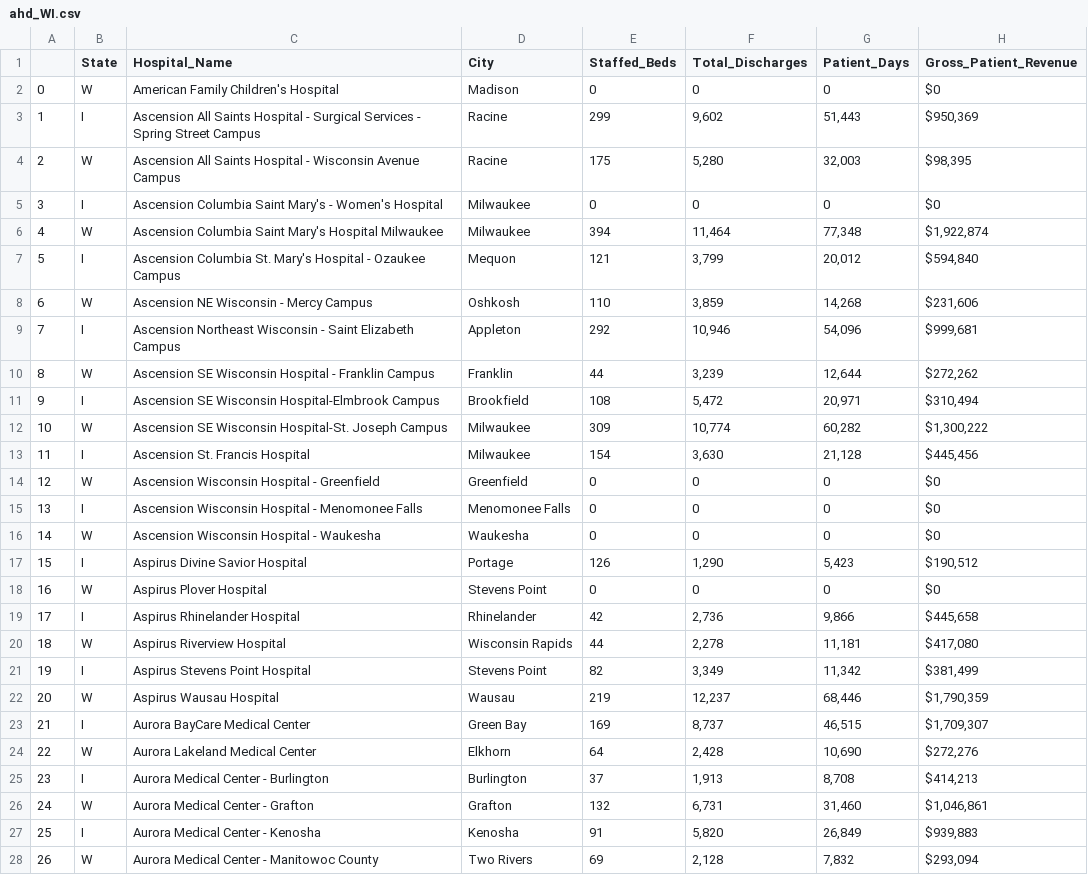
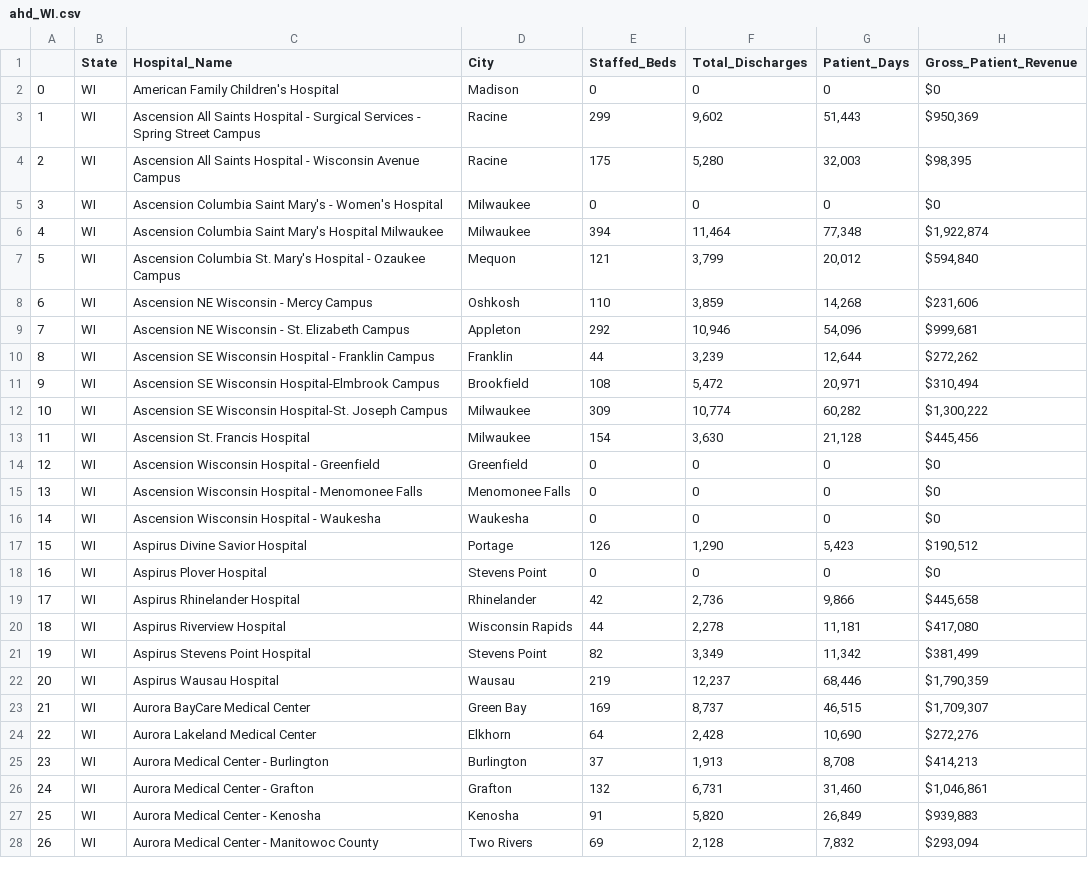
Before and after one commit to jaclynchiu7/HMS-MGH-Capstone-Project, a CSV file: Datasets/AHD_Data/PR_to_WY/ahd_WI.csv, drawn as a sheet; only a part is shown; the diff covers the shown part only.

```diff
--- a/Datasets/AHD_Data/PR_to_WY/ahd_WI.csv
+++ b/Datasets/AHD_Data/PR_to_WY/ahd_WI.csv
@@ -1,28 +1,28 @@
 ,State,Hospital_Name,City,Staffed_Beds,Total_Discharges,Patient_Days,Gross_Patient_Revenue
-0,W,American Family Children's Hospital,Madison,0,0,0,$0
-1,I,Ascension All Saints Hospital - Surgical Services - Spring Street Campus,Racine,299,"9,602","51,443","$950,369"
-2,W,Ascension All Saints Hospital - Wisconsin Avenue Campus,Racine,175,"5,280","32,003","$98,395"
-3,I,Ascension Columbia Saint Mary's - Women's Hospital,Milwaukee,0,0,0,$0
-4,W,Ascension Columbia Saint Mary's Hospital Milwaukee,Milwaukee,394,"11,464","77,348","$1,922,874"
-5,I,Ascension Columbia St. Mary's Hospital - Ozaukee Campus,Mequon,121,"3,799","20,012","$594,840"
-6,W,Ascension NE Wisconsin - Mercy Campus,Oshkosh,110,"3,859","14,268","$231,606"
-7,I,Ascension Northeast Wisconsin - Saint Elizabeth Campus,Appleton,292,"10,946","54,096","$999,681"
-8,W,Ascension SE Wisconsin Hospital - Franklin Campus,Franklin,44,"3,239","12,644","$272,262"
-9,I,Ascension SE Wisconsin Hospital-Elmbrook Campus,Brookfield,108,"5,472","20,971","$310,494"
-10,W,Ascension SE Wisconsin Hospital-St. Joseph Campus,Milwaukee,309,"10,774","60,282","$1,300,222"
-11,I,Ascension St. Francis Hospital,Milwaukee,154,"3,630","21,128","$445,456"
-12,W,Ascension Wisconsin Hospital - Greenfield,Greenfield,0,0,0,$0
-13,I,Ascension Wisconsin Hospital - Menomonee Falls,Menomonee Falls,0,0,0,$0
-14,W,Ascension Wisconsin Hospital - Waukesha,Waukesha,0,0,0,$0
-15,I,Aspirus Divine Savior Hospital,Portage,126,"1,290","5,423","$190,512"
-16,W,Aspirus Plover Hospital,Stevens Point,0,0,0,$0
-17,I,Aspirus Rhinelander Hospital,Rhinelander,42,"2,736","9,866","$445,658"
-18,W,Aspirus Riverview Hospital,Wisconsin Rapids,44,"2,278","11,181","$417,080"
-19,I,Aspirus Stevens Point Hospital,Stevens Point,82,"3,349","11,342","$381,499"
-20,W,Aspirus Wausau Hospital,Wausau,219,"12,237","68,446","$1,790,359"
-21,I,Aurora BayCare Medical Center,Green Bay,169,"8,737","46,515","$1,709,307"
-22,W,Aurora Lakeland Medical Center,Elkhorn,64,"2,428","10,690","$272,276"
-23,I,Aurora Medical Center - Burlington,Burlington,37,"1,913","8,708","$414,213"
-24,W,Aurora Medical Center - Grafton,Grafton,132,"6,731","31,460","$1,046,861"
-25,I,Aurora Medical Center - Kenosha,Kenosha,91,"5,820","26,849","$939,883"
-26,W,Aurora Medical Center - Manitowoc County,Two Rivers,69,"2,128","7,832","$293,094"
+0,WI,American Family Children's Hospital,Madison,0,0,0,$0
+1,WI,Ascension All Saints Hospital - Surgical Services - Spring Street Campus,Racine,299,"9,602","51,443","$950,369"
+2,WI,Ascension All Saints Hospital - Wisconsin Avenue Campus,Racine,175,"5,280","32,003","$98,395"
+3,WI,Ascension Columbia Saint Mary's - Women's Hospital,Milwaukee,0,0,0,$0
+4,WI,Ascension Columbia Saint Mary's Hospital Milwaukee,Milwaukee,394,"11,464","77,348","$1,922,874"
+5,WI,Ascension Columbia St. Mary's Hospital - Ozaukee Campus,Mequon,121,"3,799","20,012","$594,840"
+6,WI,Ascension NE Wisconsin - Mercy Campus,Oshkosh,110,"3,859","14,268","$231,606"
+7,WI,Ascension NE Wisconsin - St. Elizabeth Campus,Appleton,292,"10,946","54,096","$999,681"
+8,WI,Ascension SE Wisconsin Hospital - Franklin Campus,Franklin,44,"3,239","12,644","$272,262"
+9,WI,Ascension SE Wisconsin Hospital-Elmbrook Campus,Brookfield,108,"5,472","20,971","$310,494"
+10,WI,Ascension SE Wisconsin Hospital-St. Joseph Campus,Milwaukee,309,"10,774","60,282","$1,300,222"
+11,WI,Ascension St. Francis Hospital,Milwaukee,154,"3,630","21,128","$445,456"
+12,WI,Ascension Wisconsin Hospital - Greenfield,Greenfield,0,0,0,$0
+13,WI,Ascension Wisconsin Hospital - Menomonee Falls,Menomonee Falls,0,0,0,$0
+14,WI,Ascension Wisconsin Hospital - Waukesha,Waukesha,0,0,0,$0
+15,WI,Aspirus Divine Savior Hospital,Portage,126,"1,290","5,423","$190,512"
+16,WI,Aspirus Plover Hospital,Stevens Point,0,0,0,$0
+17,WI,Aspirus Rhinelander Hospital,Rhinelander,42,"2,736","9,866","$445,658"
+18,WI,Aspirus Riverview Hospital,Wisconsin Rapids,44,"2,278","11,181","$417,080"
+19,WI,Aspirus Stevens Point Hospital,Stevens Point,82,"3,349","11,342","$381,499"
+20,WI,Aspirus Wausau Hospital,Wausau,219,"12,237","68,446","$1,790,359"
+21,WI,Aurora BayCare Medical Center,Green Bay,169,"8,737","46,515","$1,709,307"
+22,WI,Aurora Lakeland Medical Center,Elkhorn,64,"2,428","10,690","$272,276"
+23,WI,Aurora Medical Center - Burlington,Burlington,37,"1,913","8,708","$414,213"
+24,WI,Aurora Medical Center - Grafton,Grafton,132,"6,731","31,460","$1,046,861"
+25,WI,Aurora Medical Center - Kenosha,Kenosha,91,"5,820","26,849","$939,883"
+26,WI,Aurora Medical Center - Manitowoc County,Two Rivers,69,"2,128","7,832","$293,094"
```
Also changed, not shown: 59 edited cells elsewhere in this file, Datasets/AHD_Data/PR_to_WY/ahd_PR.csv, Datasets/AHD_Data/PR_to_WY/ahd_SC.csv, 12 other files.
